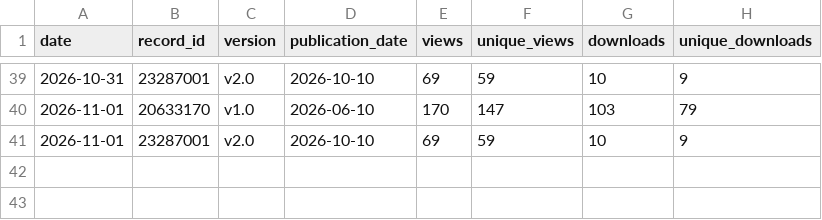
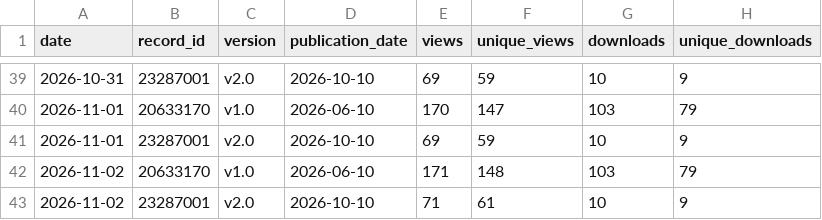
Before and after one commit to FIREICON/roh-symbols, a CSV file: zenodo.csv, drawn as a sheet; only a part is shown, gaps mark what is left out.

```diff
--- a/zenodo.csv
+++ b/zenodo.csv
@@ -41 +41,3 @@ date,record_id,version,publication_date,views,unique_views,downloads,unique_down
 2026-11-01,23287001,v2.0,2026-10-10,69,59,10,9
+2026-11-02,20633170,v1.0,2026-06-10,171,148,103,79
+2026-11-02,23287001,v2.0,2026-10-10,71,61,10,9
```
Also changed, not shown: clones.csv, views.csv, 1 other file.
